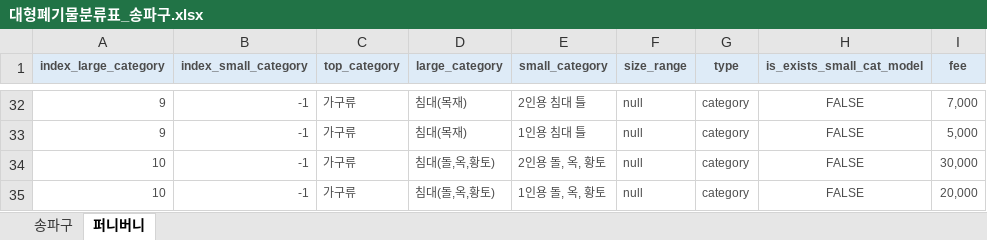
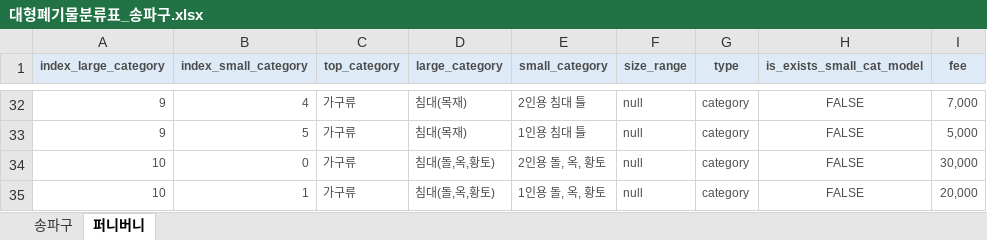
Before and after one commit to KT-AIVLE-3rd-AI-Team10/funibuni-be-webserver, an Excel workbook: waste/대형폐기물분류표_송파구.xlsx, sheet 퍼니버니, drawn as a sheet; only a part is shown, gaps mark what is left out; values as stored, in another font and other column widths than the file's, no borders; the diff covers the shown part only; the diff names each change by its address in the sheet, - before the commit and + after, or states it on an @@ line.

```diff
--- a/waste/대형폐기물분류표_송파구.xlsx (sheet 퍼니버니)
+++ b/waste/대형폐기물분류표_송파구.xlsx (sheet 퍼니버니)
-B32 (index_small_category): -1
+B32 (index_small_category): 4
-B33 (index_small_category): -1
+B33 (index_small_category): 5
-B34 (index_small_category): -1
+B34 (index_small_category): 0
-B35 (index_small_category): -1
+B35 (index_small_category): 1
```
Also changed, not shown: 24 edited cells elsewhere in this sheet, 11 other files.
